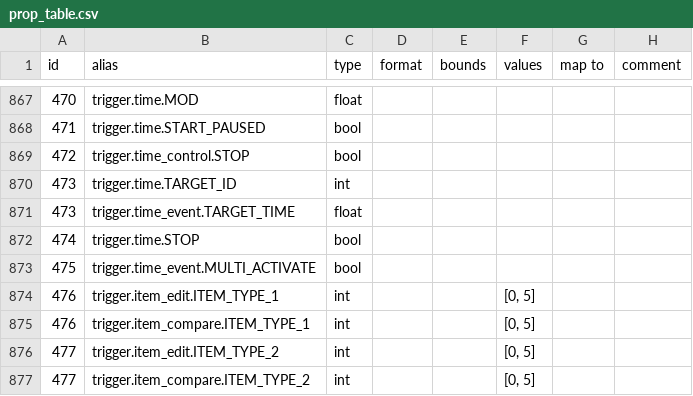
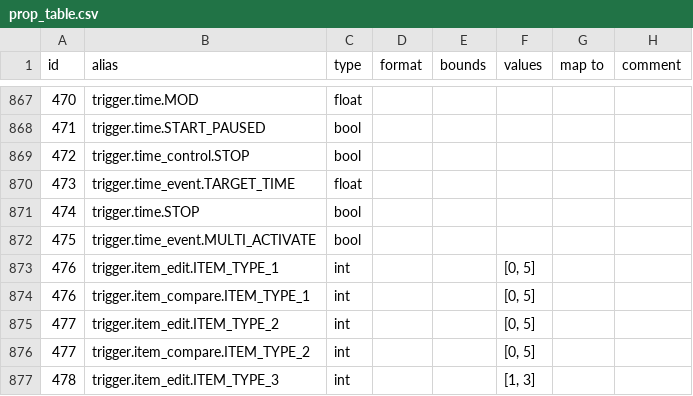
Before and after one commit to UHDanke/gmdkit, a CSV file: data/csv/prop_table.csv, drawn as a sheet; only a part is shown, gaps mark what is left out; the shorter side is filled out with more unchanged rows.

```diff
--- a/data/csv/prop_table.csv
+++ b/data/csv/prop_table.csv
@@ -869,3 +869,2 @@ id,alias,type,format,bounds,values,map to,comment
 472,trigger.time_control.STOP,bool,,,,,
-473,trigger.time.TARGET_ID,int,,,,,
 473,trigger.time_event.TARGET_TIME,float,,,,,
```
Also changed, not shown: 2 other files.
